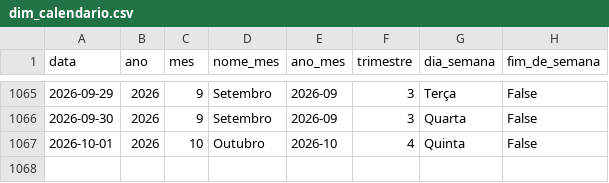
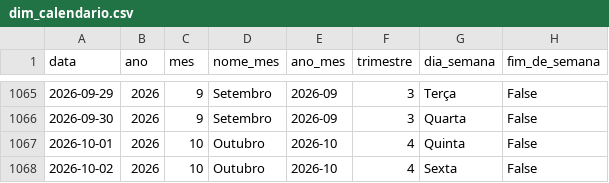
Before and after one commit to Bellmonte/port-gerador-dados, a CSV file: dados/comercial/dim_calendario.csv, drawn as a sheet; only a part is shown, gaps mark what is left out; the diff names each change by its address in the sheet, - before the commit and + after, or states it on an @@ line.

```diff
--- a/dados/comercial/dim_calendario.csv
+++ b/dados/comercial/dim_calendario.csv
+row 1068: 2026-10-02 | 2026 | 10 | Outubro | 2026-10 | 4 | Sexta | False
```
Also changed, not shown: 2 other files.
